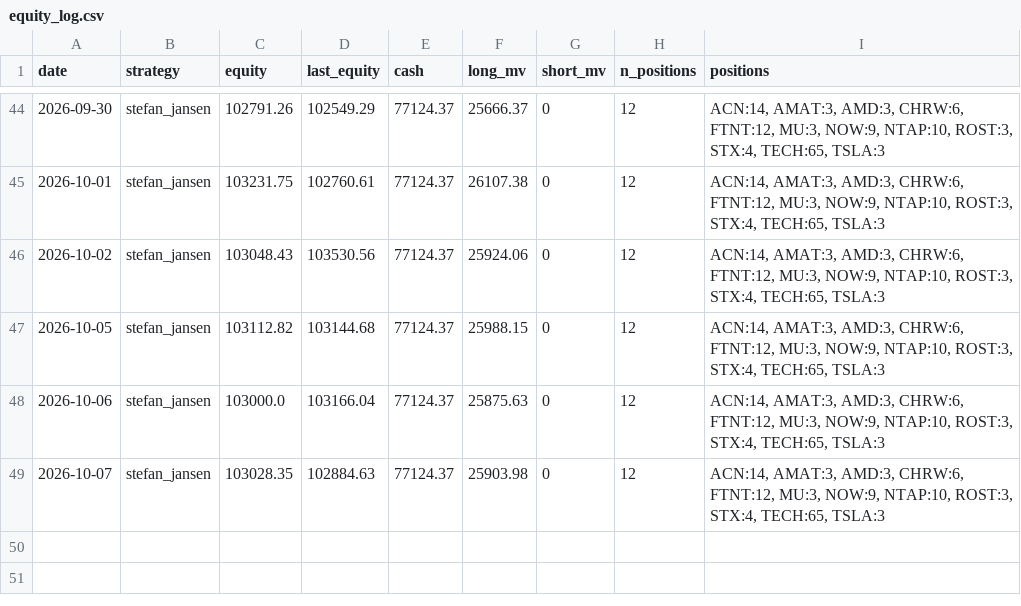
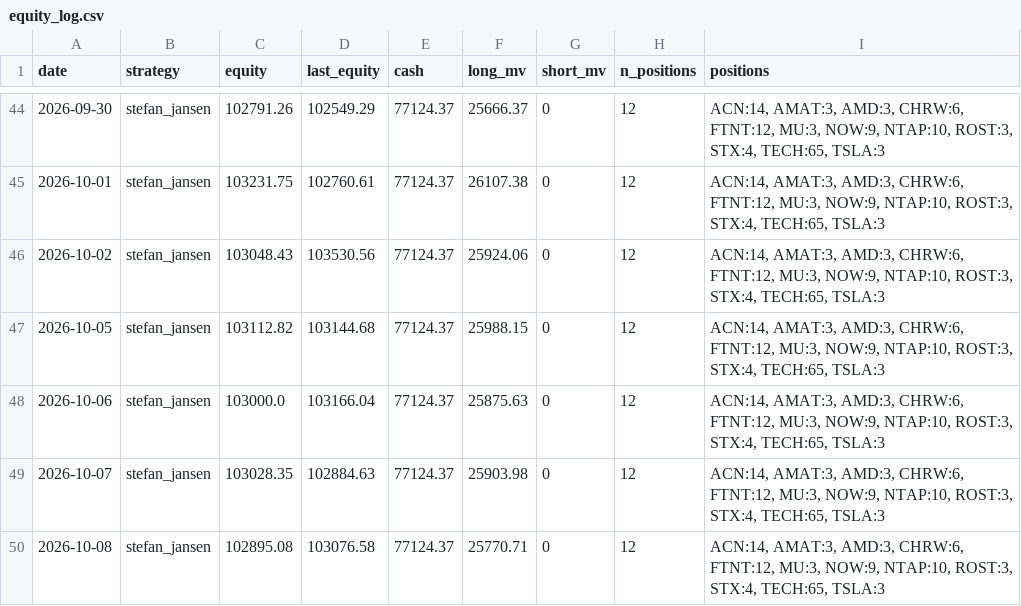
Before and after one commit to anwaar74/stefan_jansen_auto_trader, a CSV file: auto_trader/equity_log.csv, drawn as a sheet; only a part is shown, gaps mark what is left out.

Commit message:
state: 2026-10-08

```diff
--- a/auto_trader/equity_log.csv
+++ b/auto_trader/equity_log.csv
@@ -49 +49,2 @@ date,strategy,equity,last_equity,cash,long_mv,short_mv,n_positions,positions
 2026-10-07,stefan_jansen,103028.35,102884.63,77124.37,25903.98,0,12,"ACN:14, AMAT:3, AMD:3, CHRW:6, FTNT:12, MU:3, NOW:9, NTAP:10, ROST:3, STX:4, TECH:65, TSLA:3"
+2026-10-08,stefan_jansen,102895.08,103076.58,77124.37,25770.71,0,12,"ACN:14, AMAT:3, AMD:3, CHRW:6, FTNT:12, MU:3, NOW:9, NTAP:10, ROST:3, STX:4, TECH:65, TSLA:3"
```
